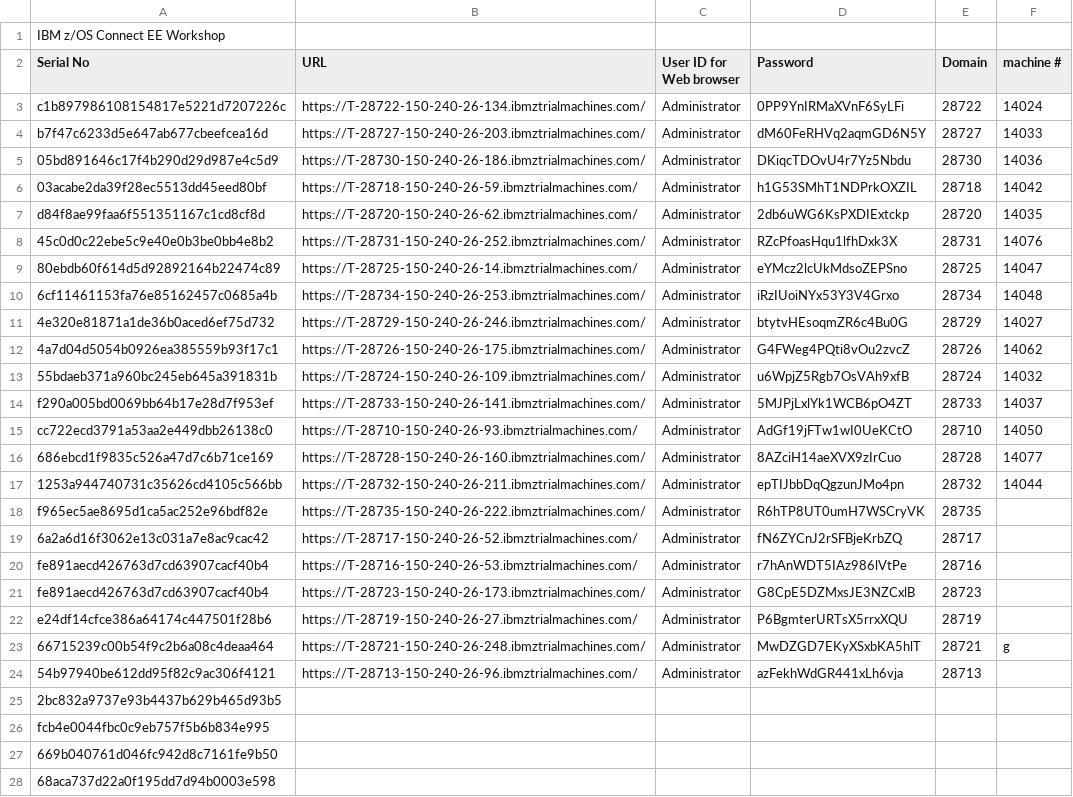
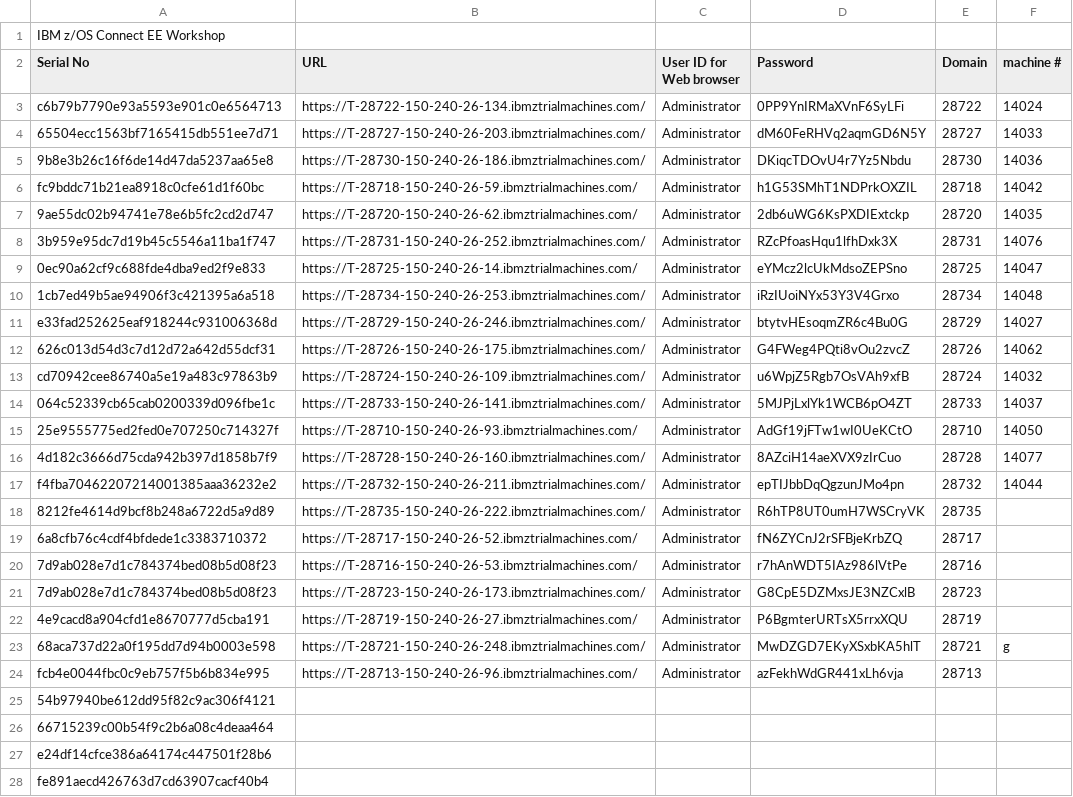
Before and after one commit to emitchj/WSC-zVA-Registation, a CSV file: labs.csv, drawn as a sheet; only a part is shown; the diff covers the shown part only; the diff names each change by its address in the sheet, - before the commit and + after, or states it on an @@ line.

Commit message:
Add files via upload

```diff
--- a/labs.csv
+++ b/labs.csv
-A3 (Serial No): c1b897986108154817e5221d7207226c
+A3 (Serial No): c6b79b7790e93a5593e901c0e6564713
-A4 (Serial No): b7f47c6233d5e647ab677cbeefcea16d
+A4 (Serial No): 65504ecc1563bf7165415db551ee7d71
-A5 (Serial No): 05bd891646c17f4b290d29d987e4c5d9
+A5 (Serial No): 9b8e3b26c16f6de14d47da5237aa65e8
-A6 (Serial No): 03acabe2da39f28ec5513dd45eed80bf
+A6 (Serial No): fc9bddc71b21ea8918c0cfe61d1f60bc
-A7 (Serial No): d84f8ae99faa6f551351167c1cd8cf8d
+A7 (Serial No): 9ae55dc02b94741e78e6b5fc2cd2d747
-A8 (Serial No): 45c0d0c22ebe5c9e40e0b3be0bb4e8b2
+A8 (Serial No): 3b959e95dc7d19b45c5546a11ba1f747
-A9 (Serial No): 80ebdb60f614d5d92892164b22474c89
+A9 (Serial No): 0ec90a62cf9c688fde4dba9ed2f9e833
-A10 (Serial No): 6cf11461153fa76e85162457c0685a4b
+A10 (Serial No): 1cb7ed49b5ae94906f3c421395a6a518
-A11 (Serial No): 4e320e81871a1de36b0aced6ef75d732
+A11 (Serial No): e33fad252625eaf918244c931006368d
-A12 (Serial No): 4a7d04d5054b0926ea385559b93f17c1
+A12 (Serial No): 626c013d54d3c7d12d72a642d55dcf31
-A13 (Serial No): 55bdaeb371a960bc245eb645a391831b
+A13 (Serial No): cd70942cee86740a5e19a483c97863b9
-A14 (Serial No): f290a005bd0069bb64b17e28d7f953ef
+A14 (Serial No): 064c52339cb65cab0200339d096fbe1c
-A15 (Serial No): cc722ecd3791a53aa2e449dbb26138c0
+A15 (Serial No): 25e9555775ed2fed0e707250c714327f
-A16 (Serial No): 686ebcd1f9835c526a47d7c6b71ce169
+A16 (Serial No): 4d182c3666d75cda942b397d1858b7f9
-A17 (Serial No): 1253a944740731c35626cd4105c566bb
+A17 (Serial No): f4fba70462207214001385aaa36232e2
-A18 (Serial No): f965ec5ae8695d1ca5ac252e96bdf82e
+A18 (Serial No): 8212fe4614d9bcf8b248a6722d5a9d89
-A19 (Serial No): 6a2a6d16f3062e13c031a7e8ac9cac42
+A19 (Serial No): 6a8cfb76c4cdf4bfdede1c3383710372
-A20:A21 (Serial No): fe891aecd426763d7cd63907cacf40b4
+A20:A21 (Serial No): 7d9ab028e7d1c784374bed08b5d08f23
-A22 (Serial No): e24df14cfce386a64174c447501f28b6
+A22 (Serial No): 4e9cacd8a904cfd1e8670777d5cba191
-A23 (Serial No): 66715239c00b54f9c2b6a08c4deaa464
+A23 (Serial No): 68aca737d22a0f195dd7d94b0003e598
-A24 (Serial No): 54b97940be612dd95f82c9ac306f4121
+A24 (Serial No): fcb4e0044fbc0c9eb757f5b6b834e995
-A25 (Serial No): 2bc832a9737e93b4437b629b465d93b5
+A25 (Serial No): 54b97940be612dd95f82c9ac306f4121
-A26 (Serial No): fcb4e0044fbc0c9eb757f5b6b834e995
+A26 (Serial No): 66715239c00b54f9c2b6a08c4deaa464
-A27 (Serial No): 669b040761d046fc942d8c7161fe9b50
+A27 (Serial No): e24df14cfce386a64174c447501f28b6
-A28 (Serial No): 68aca737d22a0f195dd7d94b0003e598
+A28 (Serial No): fe891aecd426763d7cd63907cacf40b4
```
Also changed, not shown: 15 removed rows and 24 edited cells elsewhere in this file.
